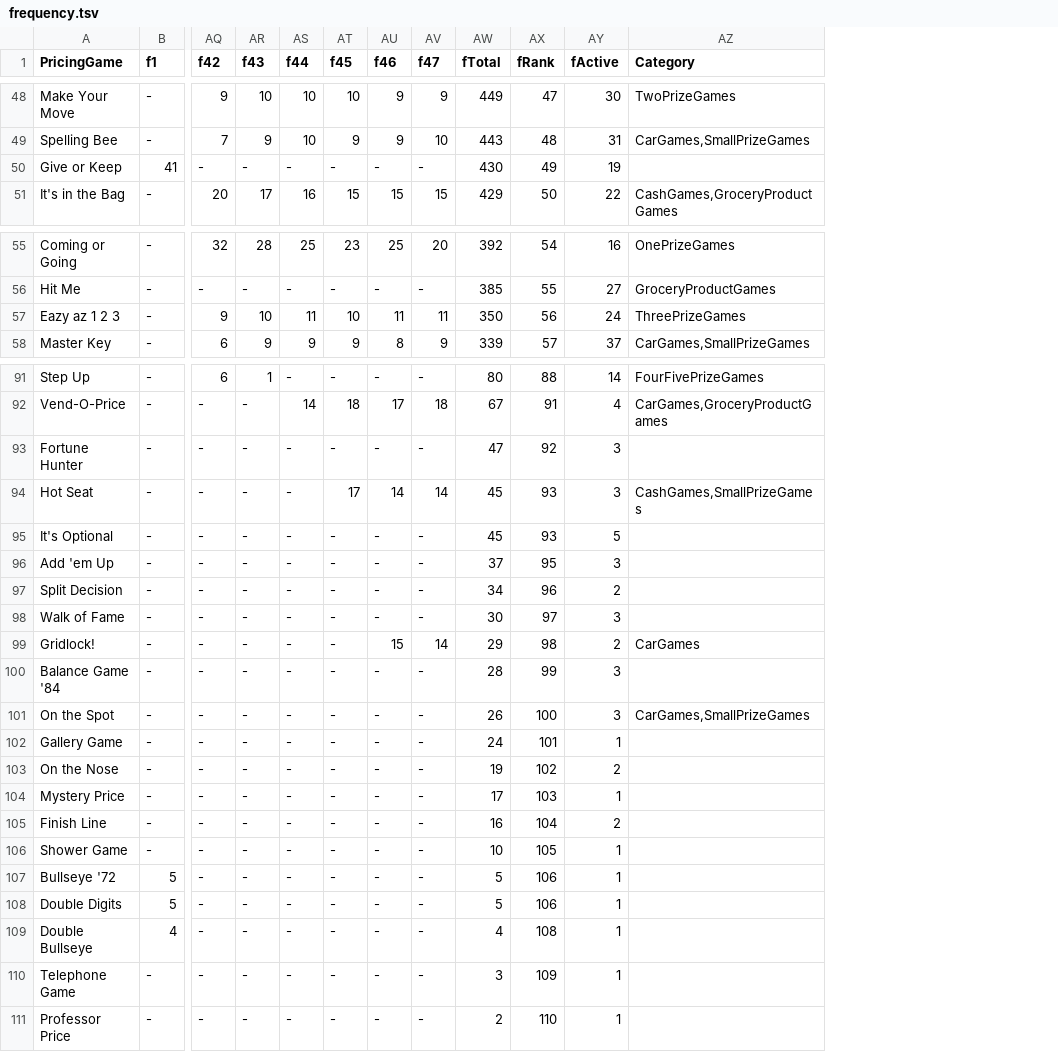
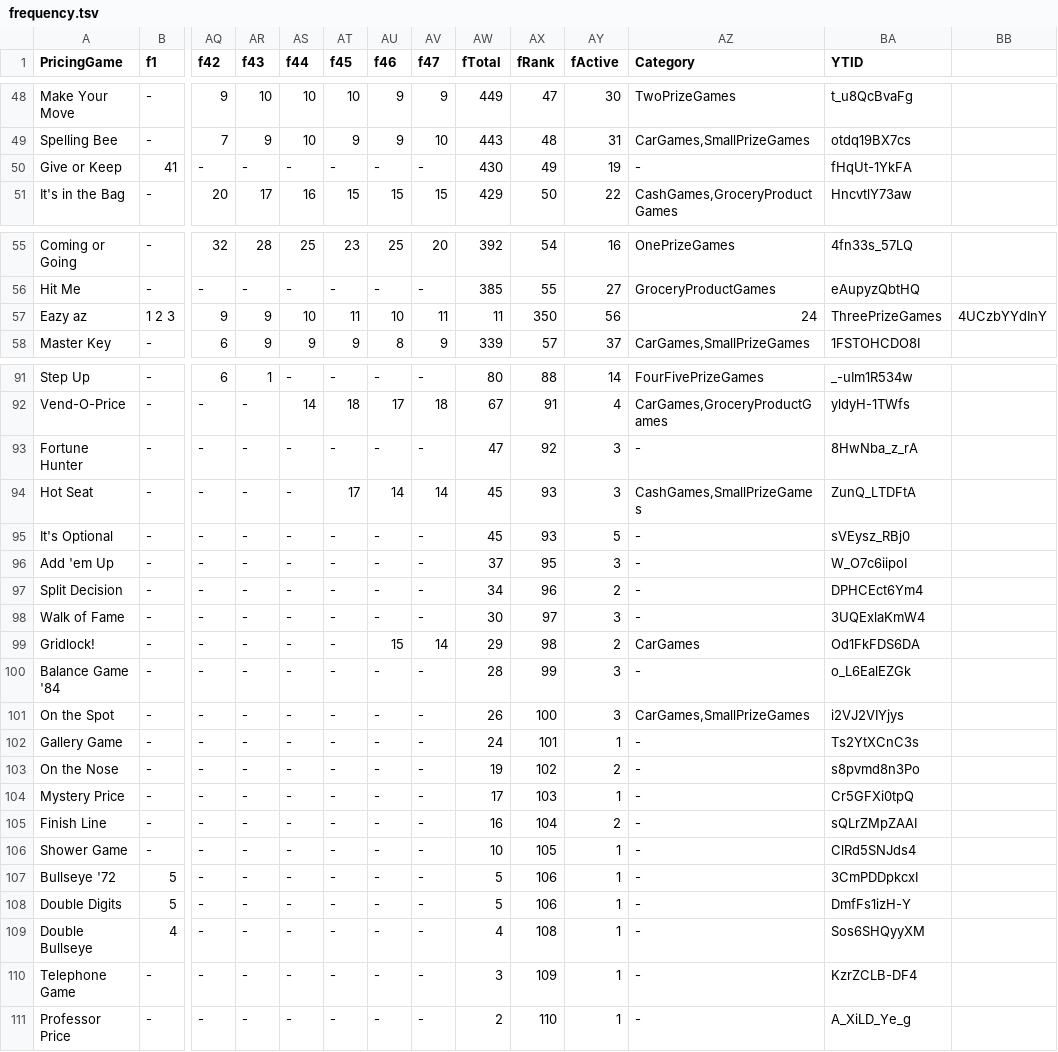
Before and after one commit to bsantaus/comp177FinalProject, a TSV file: frequency.tsv, drawn as a sheet; only a part is shown, gaps mark what is left out; removed rows and columns are numbered as before the commit, all else as after; rows hold the shown columns only; the diff covers the shown part only; the diff names each change by its address in the sheet, - before the commit and + after, or states it on an @@ line.

```diff
--- a/frequency.tsv
+++ b/frequency.tsv
+column BA (YTID), rows 48-51: t_u8QcBvaFg | otdq19BX7cs | fHqUt-1YkFA | HncvtlY73aw; rows 55-56: 4fn33s_57LQ | eAupyzQbtHQ; row 58: 1FSTOHCDO8I; rows 91-111: _-uIm1R534w | yldyH-1TWfs | 8HwNba_z_rA | ZunQ_LTDFtA | sVEysz_RBj0 | W_O7c6iipoI | DPHCEct6Ym4 | 3UQExlaKmW4 | Od1FkFDS6DA | o_L6EalEZGk | i2VJ2VIYjys | Ts2YtXCnC3s | s8pvmd8n3Po | Cr5GFXi0tpQ | sQLrZMpZAAI | ClRd5SNJds4 | 3CmPDDpkcxI | DmfFs1izH-Y | Sos6SHQyyXM | KzrZCLB-DF4 | A_XiLD_Ye_g
+column BB, empty
-AZ50 (Category): (empty)
+AZ50 (Category): -
-row 57: Eazy az 1 2 3 | - | 9 | 10 | 11 | 10 | 11 | 11 | 350 | 56 | 24 | ThreePrizeGames
+row 57: Eazy az | 1 2 3 | 9 | 9 | 10 | 11 | 10 | 11 | 11 | 350 | 56 | 24 | ThreePrizeGames | 4UCzbYYdInY
-AZ93 (Category): (empty)
+AZ93 (Category): -
-AZ95:AZ98 (Category): (empty)
+AZ95:AZ98 (Category): -
-AZ100 (Category): (empty)
+AZ100 (Category): -
-AZ102:AZ111 (Category): (empty)
+AZ102:AZ111 (Category): -
```
Also changed, not shown: 7 edited cells elsewhere in this file, 3 other files.
